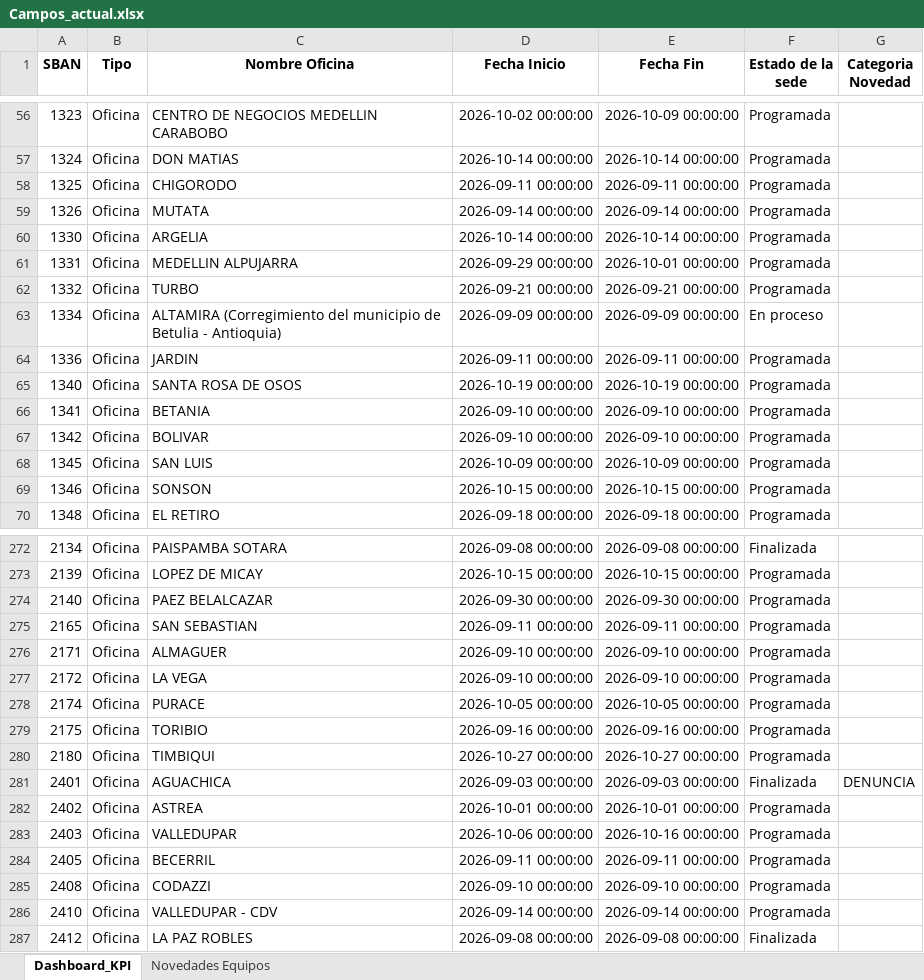
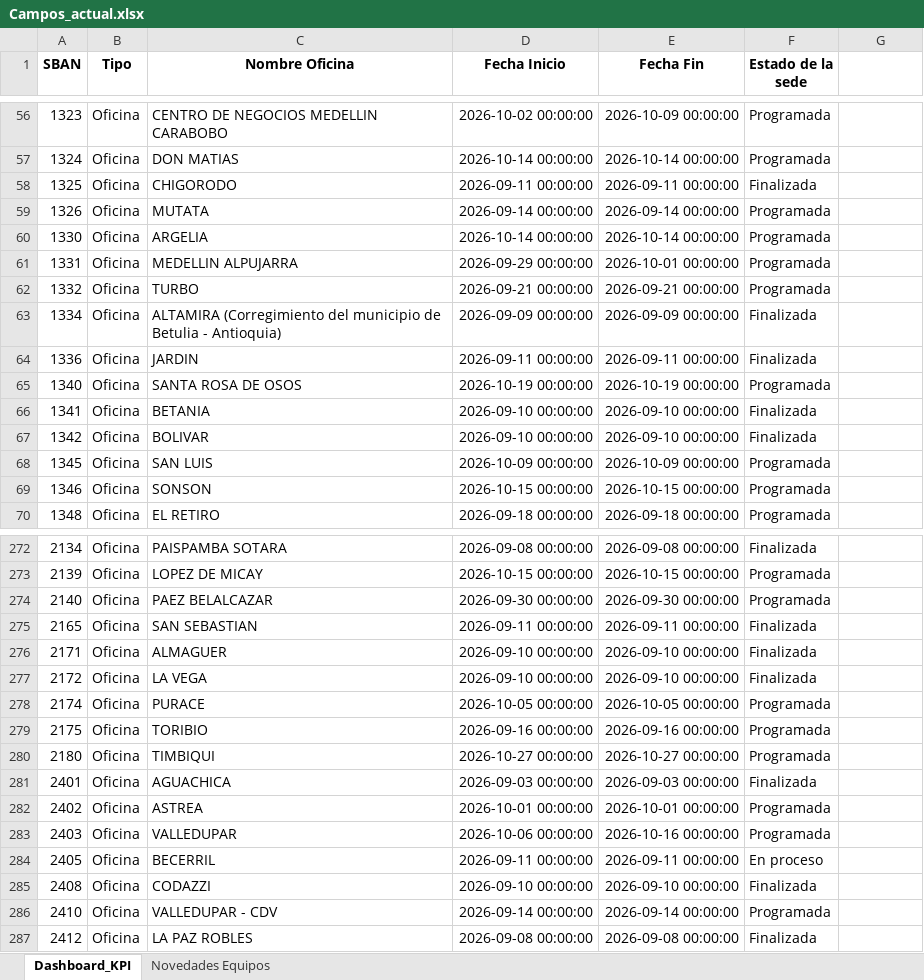
Before and after one commit to dannrob23/Panel-de-Control-Mantenimientos-3, an Excel workbook: data/Campos_actual.xlsx, sheet Dashboard_KPI, drawn as a sheet; only a part is shown, gaps mark what is left out; values as stored, in another font and other column widths than the file's, no borders; the diff covers the shown part only; the diff names each change by its address in the sheet, - before the commit and + after, or states it on an @@ line.

Commit message:
Novedades: fuente Novedades Equipos amarrada por SBAN (Categoria por fila) + data 11 sept

```diff
--- a/data/Campos_actual.xlsx (sheet Dashboard_KPI)
+++ b/data/Campos_actual.xlsx (sheet Dashboard_KPI)
-G1: Categoria Novedad
+G1: (empty)
-F58 (Estado de la sede): Programada
+F58 (Estado de la sede): Finalizada
-F63 (Estado de la sede): En proceso
+F63 (Estado de la sede): Finalizada
-F64 (Estado de la sede): Programada
+F64 (Estado de la sede): Finalizada
-F66:F67 (Estado de la sede): Programada
+F66:F67 (Estado de la sede): Finalizada
-F275:F277 (Estado de la sede): Programada
+F275:F277 (Estado de la sede): Finalizada
-G281: DENUNCIA
+G281: (empty)
-F284 (Estado de la sede): Programada
+F284 (Estado de la sede): En proceso
-F285 (Estado de la sede): Programada
+F285 (Estado de la sede): Finalizada
```
Also changed, not shown: 60 edited cells elsewhere in this sheet, sheet Novedades Equipos, data/Cronograma_UPS_actual.xlsx, data/Cronograma_actual.xlsx, 4 other files.
